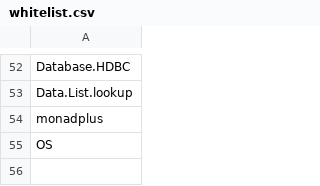
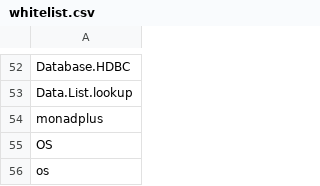
Before and after one commit to 101companies/101integrate, a CSV file: src/mining/config/whitelist.csv, drawn as a sheet; only a part is shown, gaps mark what is left out.

Commit message:
updated whitelist.csv

```diff
--- a/src/mining/config/whitelist.csv
+++ b/src/mining/config/whitelist.csv
@@ -55 +55,2 @@ monadplus
 OS
+os
```
